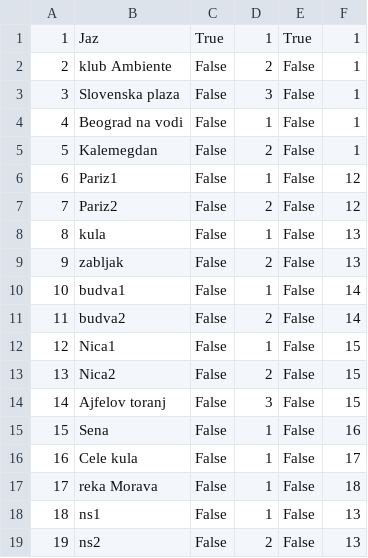
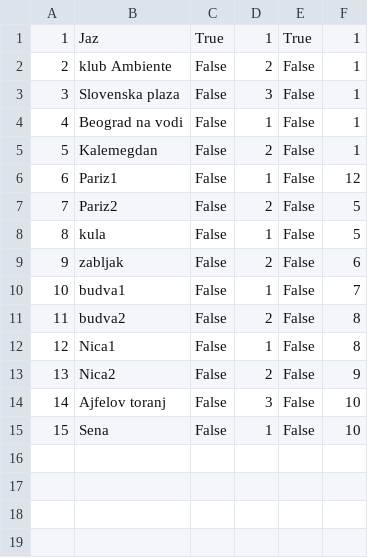
Before and after one commit to HelenaJovic/SIMS-Projekat, a CSV file: InitialProject/InitialProject/Resources/Data/tourpoints.csv, drawn as a sheet.

```diff
--- a/InitialProject/InitialProject/Resources/Data/tourpoints.csv
+++ b/InitialProject/InitialProject/Resources/Data/tourpoints.csv
@@ -6,14 +6,10 @@
 6|Pariz1|False|1|False|12
-7| Pariz2|False|2|False|12
-8|kula|False|1|False|13
-9|zabljak|False|2|False|13
-10|budva1|False|1|False|14
-11|budva2|False|2|False|14
-12|Nica1|False|1|False|15
-13|Nica2|False|2|False|15
-14|Ajfelov toranj|False|3|False|15
-15|Sena|False|1|False|16
-16|Cele kula|False|1|False|17
-17|reka Morava|False|1|False|18
-18|ns1|False|1|False|13
-19| ns2|False|2|False|13
+7| Pariz2|False|2|False|5
+8|kula|False|1|False|5
+9|zabljak|False|2|False|6
+10|budva1|False|1|False|7
+11|budva2|False|2|False|8
+12|Nica1|False|1|False|8
+13|Nica2|False|2|False|9
+14|Ajfelov toranj|False|3|False|10
+15|Sena|False|1|False|10
```
Also changed, not shown: InitialProject/InitialProject/Resources/Data/notifications.csv, InitialProject/InitialProject/Resources/Data/tourrequests.csv, 5 other files.
